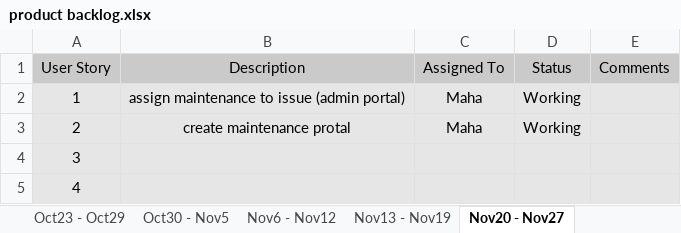
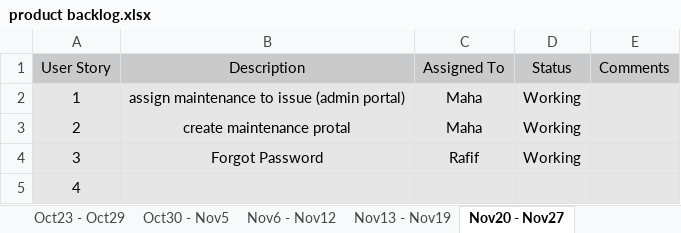
Before and after one commit to akshya672222/SSW695_Team7, an Excel workbook: SSW695/product backlog.xlsx, sheet Nov20 - Nov27, drawn as a sheet; values as stored, in another font and other column widths than the file's, no borders; the diff names each change by its address in the sheet, - before the commit and + after, or states it on an @@ line.

Commit message:
updated PB

```diff
--- a/SSW695/product backlog.xlsx (sheet Nov20 - Nov27)
+++ b/SSW695/product backlog.xlsx (sheet Nov20 - Nov27)
-B4 (Description): (empty)
+B4 (Description): Forgot Password
-C4 (Assigned To): (empty)
+C4 (Assigned To): Rafif
-D4 (Status): (empty)
+D4 (Status): Working
```
Also changed, not shown: sheet Nov13 - Nov19.
